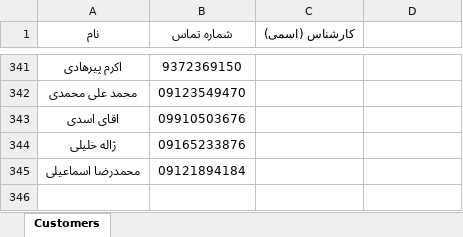
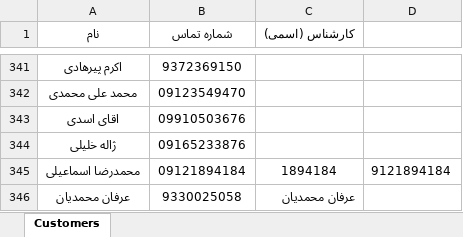
Before and after one commit to erphydev/SeminarReport, an Excel workbook: storage/uploads/Registered_Users_ABC.xlsx, sheet Customers, drawn as a sheet; only a part is shown, gaps mark what is left out; values as stored, in another font and other column widths than the file's, no borders; the diff names each change by its address in the sheet, - before the commit and + after, or states it on an @@ line.

```diff
--- a/storage/uploads/Registered_Users_ABC.xlsx (sheet Customers)
+++ b/storage/uploads/Registered_Users_ABC.xlsx (sheet Customers)
-C345 (کارشناس (اسمی)): (empty)
+C345 (کارشناس (اسمی)): 1894184
-D345: (empty)
+D345: 9121894184
+row 346: عرفان محمدیان | 9330025058 | عرفان محمدیان
```
Also changed, not shown: 10 other files.
